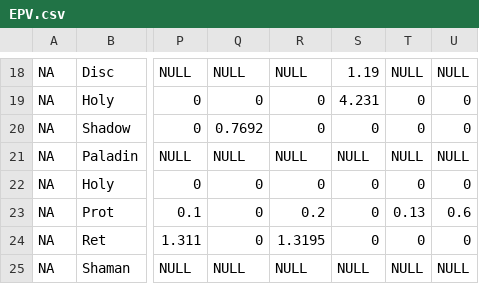
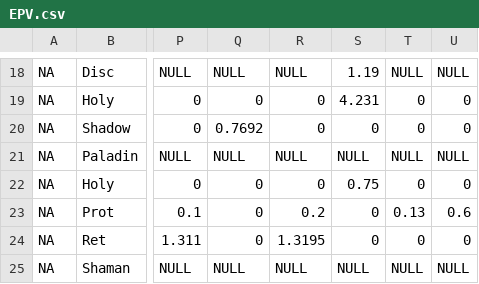
Before and after one commit to amoeba/wowclassicbis, a CSV file: EPV.csv, drawn as a sheet; only a part is shown, gaps mark what is left out; the diff names each change by its address in the sheet, - before the commit and + after, or states it on an @@ line.

```diff
--- a/EPV.csv
+++ b/EPV.csv
-S22: 0
+S22: 0.75
```
Also changed, not shown: Heal.csv, Pawn Addon.csv.
